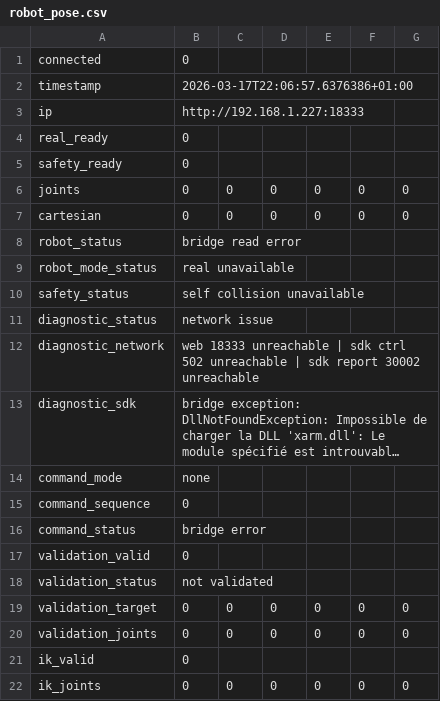
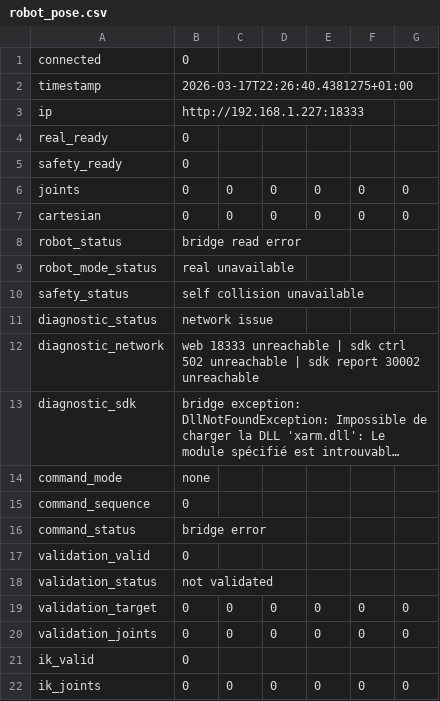
Before and after one commit to Thibaud-Danede/Conception_Mecatronique, a CSV file: conception_mechatronique/robot_pose.csv, drawn as a sheet; long unchanged cells end in ….

```diff
--- a/conception_mechatronique/robot_pose.csv
+++ b/conception_mechatronique/robot_pose.csv
@@ -1,3 +1,3 @@
 connected,0
-timestamp,2026-03-17T22:06:57.6376386+01:00
+timestamp,2026-03-17T22:26:40.4381275+01:00
 ip,http://192.168.1.227:18333
```
Also changed, not shown: 7 other files.
